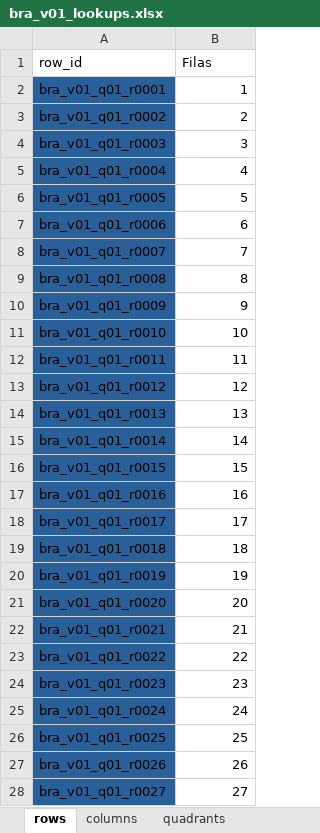
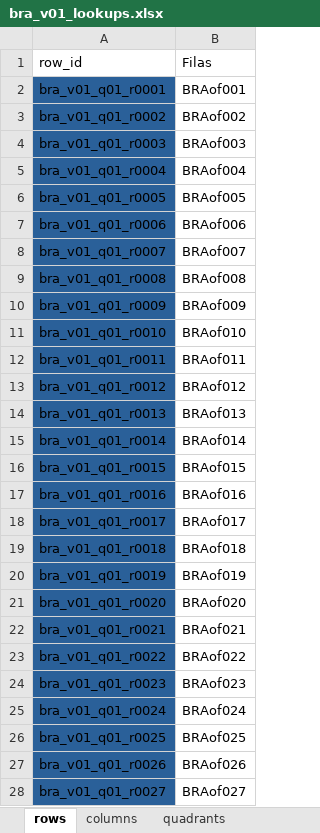
Before and after one commit to renatovargas/bioeconlac, an Excel workbook: inputs/bra/bra_v01_lookups.xlsx, sheet rows, drawn as a sheet; only a part is shown; values as stored, in another font and other column widths than the file's, no borders; the diff covers the shown part only; the diff names each change by its address in the sheet, - before the commit and + after, or states it on an @@ line.

Commit message:
Brazil lookup

```diff
--- a/inputs/bra/bra_v01_lookups.xlsx (sheet rows)
+++ b/inputs/bra/bra_v01_lookups.xlsx (sheet rows)
-B2 (Filas): 1
+B2 (Filas): BRAof001
-B3 (Filas): 2
+B3 (Filas): BRAof002
-B4 (Filas): 3
+B4 (Filas): BRAof003
-B5 (Filas): 4
+B5 (Filas): BRAof004
-B6 (Filas): 5
+B6 (Filas): BRAof005
-B7 (Filas): 6
+B7 (Filas): BRAof006
-B8 (Filas): 7
+B8 (Filas): BRAof007
-B9 (Filas): 8
+B9 (Filas): BRAof008
-B10 (Filas): 9
+B10 (Filas): BRAof009
-B11 (Filas): 10
+B11 (Filas): BRAof010
-B12 (Filas): 11
+B12 (Filas): BRAof011
-B13 (Filas): 12
+B13 (Filas): BRAof012
-B14 (Filas): 13
+B14 (Filas): BRAof013
-B15 (Filas): 14
+B15 (Filas): BRAof014
-B16 (Filas): 15
+B16 (Filas): BRAof015
-B17 (Filas): 16
+B17 (Filas): BRAof016
-B18 (Filas): 17
+B18 (Filas): BRAof017
-B19 (Filas): 18
+B19 (Filas): BRAof018
-B20 (Filas): 19
+B20 (Filas): BRAof019
-B21 (Filas): 20
+B21 (Filas): BRAof020
-B22 (Filas): 21
+B22 (Filas): BRAof021
-B23 (Filas): 22
+B23 (Filas): BRAof022
-B24 (Filas): 23
+B24 (Filas): BRAof023
-B25 (Filas): 24
+B25 (Filas): BRAof024
-B26 (Filas): 25
+B26 (Filas): BRAof025
-B27 (Filas): 26
+B27 (Filas): BRAof026
-B28 (Filas): 27
+B28 (Filas): BRAof027
```
Also changed, not shown: 619 edited cells elsewhere in this sheet, sheet columns, sheet quadrants.
